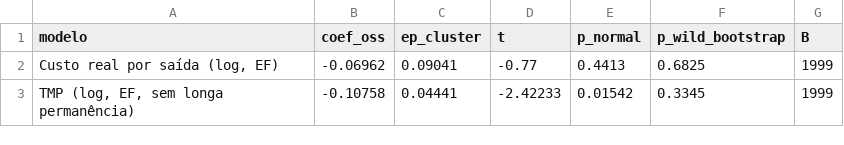
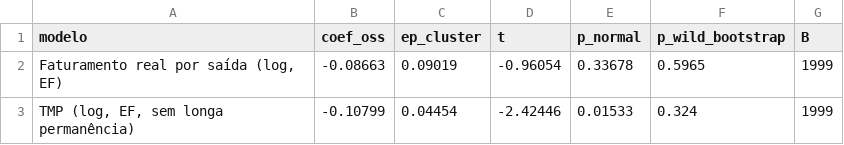
Before and after one commit to JoaoEPGarcia/gestao-hospitalar-sus-sp, a CSV file: analises/tabelas/tab_est_wild_bootstrap.csv, drawn as a sheet.

```diff
--- a/analises/tabelas/tab_est_wild_bootstrap.csv
+++ b/analises/tabelas/tab_est_wild_bootstrap.csv
@@ -1,3 +1,3 @@
 modelo,coef_oss,ep_cluster,t,p_normal,p_wild_bootstrap,B
-"Custo real por saída (log, EF)",-0.06962,0.09041,-0.77,0.4413,0.6825,1999
-"TMP (log, EF, sem longa permanência)",-0.10758,0.04441,-2.42233,0.01542,0.3345,1999
+"Faturamento real por saída (log, EF)",-0.08663,0.09019,-0.96054,0.33678,0.5965,1999
+"TMP (log, EF, sem longa permanência)",-0.10799,0.04454,-2.42446,0.01533,0.324,1999
```
Also changed, not shown: analises/tabelas/tab_est_cs_att.csv, analises/tabelas/tab_est_cs_evento.csv, 21 other files.
